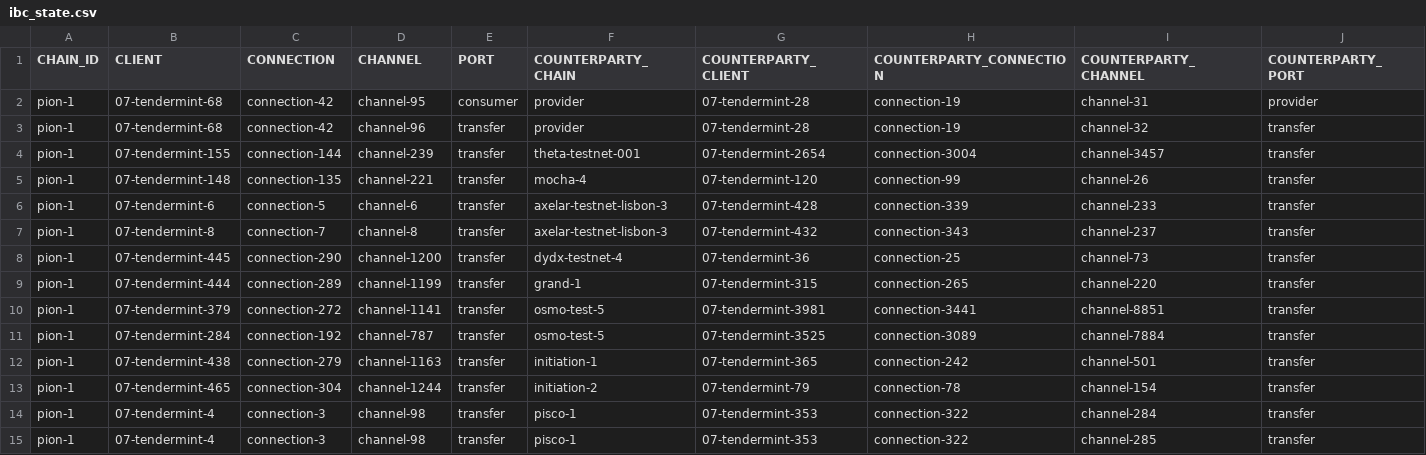
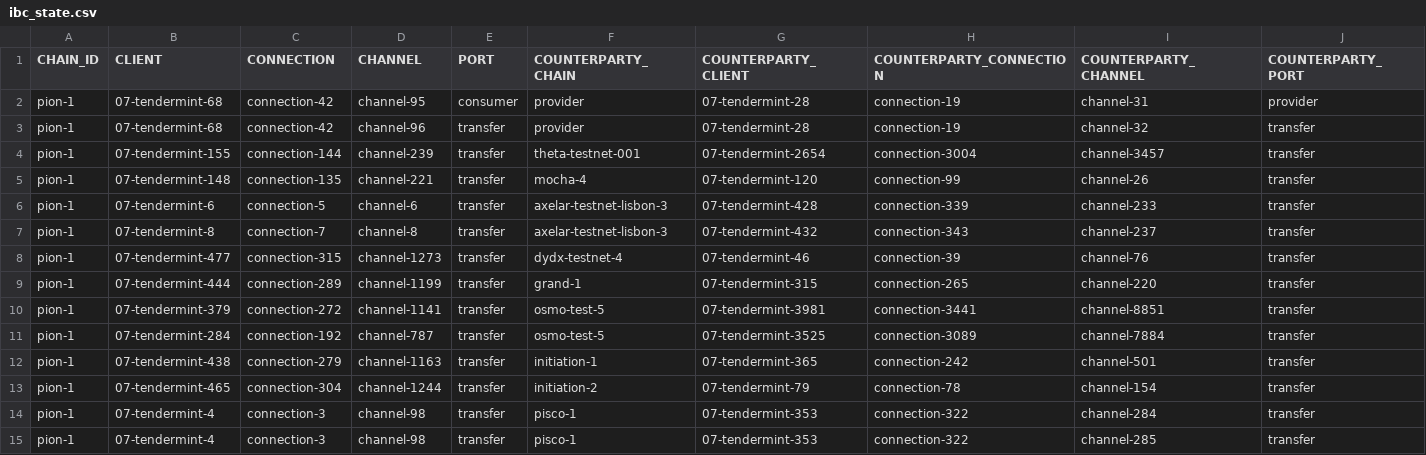
Before and after one commit to neutron-org/relayers-report, a CSV file: ibc-pion-1/ibc_state.csv, drawn as a sheet.

Commit message:
Update dydx-testnet-4 channel

```diff
--- a/ibc-pion-1/ibc_state.csv
+++ b/ibc-pion-1/ibc_state.csv
@@ -7,3 +7,3 @@ pion-1,07-tendermint-6,connection-5,channel-6,transfer,axelar-testnet-lisbon-3,0
 pion-1,07-tendermint-8,connection-7,channel-8,transfer,axelar-testnet-lisbon-3,07-tendermint-432,connection-343,channel-237,transfer
-pion-1,07-tendermint-445,connection-290,channel-1200,transfer,dydx-testnet-4,07-tendermint-36,connection-25,channel-73,transfer
+pion-1,07-tendermint-477,connection-315,channel-1273,transfer,dydx-testnet-4,07-tendermint-46,connection-39,channel-76,transfer
 pion-1,07-tendermint-444,connection-289,channel-1199,transfer,grand-1,07-tendermint-315,connection-265,channel-220,transfer
```
